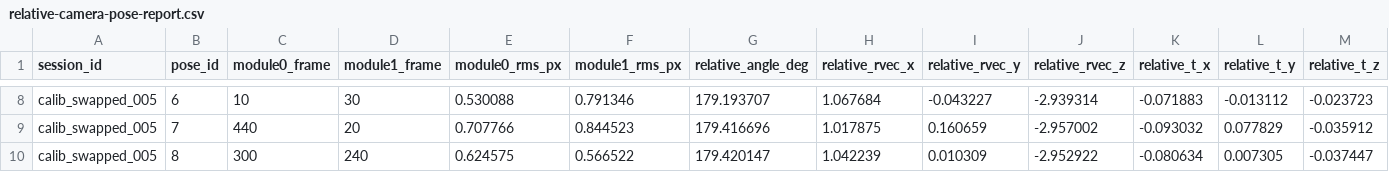
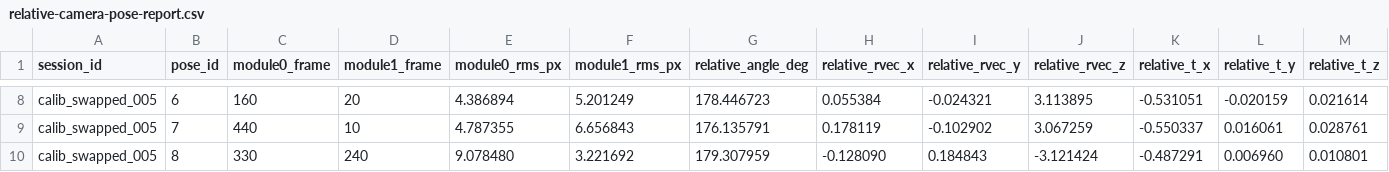
Before and after one commit to P-McG/DASPi, a CSV file: software/config/relative-camera-pose-report.csv, drawn as a sheet; only a part is shown, gaps mark what is left out; the diff covers the shown part only; the diff names each change by its address in the sheet, - before the commit and + after, or states it on an @@ line.

```diff
--- a/software/config/relative-camera-pose-report.csv
+++ b/software/config/relative-camera-pose-report.csv
-C8 (module0_frame): 10
+C8 (module0_frame): 160
-D8 (module1_frame): 30
+D8 (module1_frame): 20
-E8 (module0_rms_px): 0.530088
+E8 (module0_rms_px): 4.386894
-F8 (module1_rms_px): 0.791346
+F8 (module1_rms_px): 5.201249
-G8 (relative_angle_deg): 179.193707
+G8 (relative_angle_deg): 178.446723
-H8 (relative_rvec_x): 1.067684
+H8 (relative_rvec_x): 0.055384
-I8 (relative_rvec_y): -0.043227
+I8 (relative_rvec_y): -0.024321
-J8 (relative_rvec_z): -2.939314
+J8 (relative_rvec_z): 3.113895
-K8 (relative_t_x): -0.071883
+K8 (relative_t_x): -0.531051
-L8 (relative_t_y): -0.013112
+L8 (relative_t_y): -0.020159
-M8 (relative_t_z): -0.023723
+M8 (relative_t_z): 0.021614
-D9 (module1_frame): 20
+D9 (module1_frame): 10
-E9 (module0_rms_px): 0.707766
+E9 (module0_rms_px): 4.787355
-F9 (module1_rms_px): 0.844523
+F9 (module1_rms_px): 6.656843
-G9 (relative_angle_deg): 179.416696
+G9 (relative_angle_deg): 176.135791
-H9 (relative_rvec_x): 1.017875
+H9 (relative_rvec_x): 0.178119
-I9 (relative_rvec_y): 0.160659
+I9 (relative_rvec_y): -0.102902
-J9 (relative_rvec_z): -2.957002
+J9 (relative_rvec_z): 3.067259
-K9 (relative_t_x): -0.093032
+K9 (relative_t_x): -0.550337
-L9 (relative_t_y): 0.077829
+L9 (relative_t_y): 0.016061
-M9 (relative_t_z): -0.035912
+M9 (relative_t_z): 0.028761
-C10 (module0_frame): 300
+C10 (module0_frame): 330
-E10 (module0_rms_px): 0.624575
+E10 (module0_rms_px): 9.078480
-F10 (module1_rms_px): 0.566522
+F10 (module1_rms_px): 3.221692
-G10 (relative_angle_deg): 179.420147
+G10 (relative_angle_deg): 179.307959
-H10 (relative_rvec_x): 1.042239
+H10 (relative_rvec_x): -0.128090
-I10 (relative_rvec_y): 0.010309
+I10 (relative_rvec_y): 0.184843
-J10 (relative_rvec_z): -2.952922
+J10 (relative_rvec_z): -3.121424
-K10 (relative_t_x): -0.080634
+K10 (relative_t_x): -0.487291
-L10 (relative_t_y): 0.007305
+L10 (relative_t_y): 0.006960
-M10 (relative_t_z): -0.037447
+M10 (relative_t_z): 0.010801
```
Also changed, not shown: 73 edited cells elsewhere in this file, software/config/charuco-pose-report-calibrated.csv, 4 other files.
